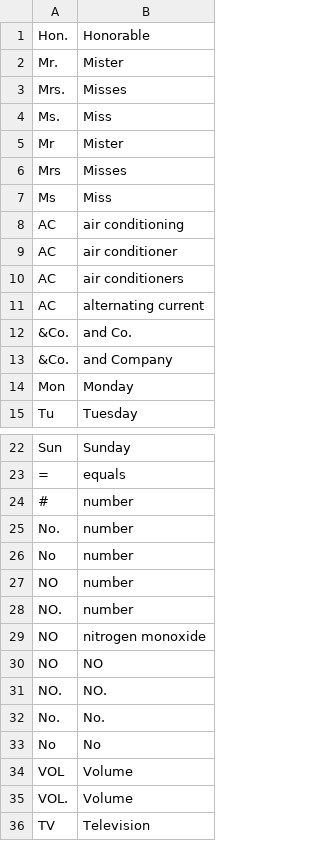
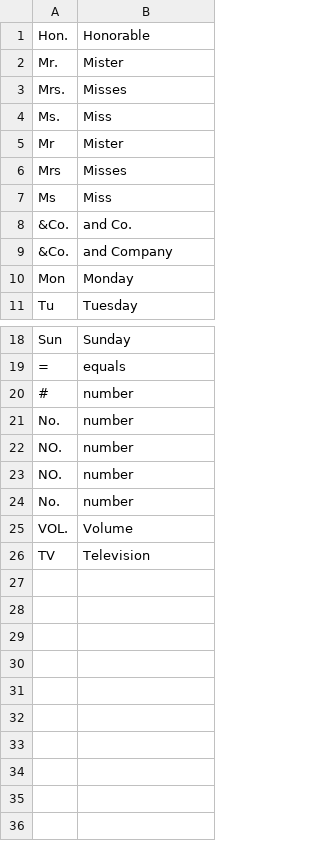
Before and after one commit to wenet-e2e/WeTextProcessing, a TSV file: tn/english/data/whitelist/alternatives.tsv, drawn as a sheet; only a part is shown, gaps mark what is left out.

```diff
--- a/tn/english/data/whitelist/alternatives.tsv
+++ b/tn/english/data/whitelist/alternatives.tsv
@@ -7,6 +7,2 @@ Mrs	Misses
 Ms	Miss
-AC	air conditioning
-AC	air conditioner
-AC	air conditioners
-AC	alternating current
 &Co.	and Co.
@@ -25,11 +21,5 @@ Sun	Sunday
 No.	number
-No	number
-NO	number
 NO.	number
-NO	nitrogen monoxide
-NO	NO
-NO.	NO.
-No.	No.
-No	No
-VOL	Volume
+NO.	number
+No.	number
 VOL.	Volume
```
Also changed, not shown: tn/english/data/whitelist/tts.tsv.
